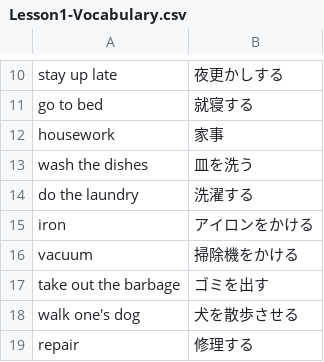
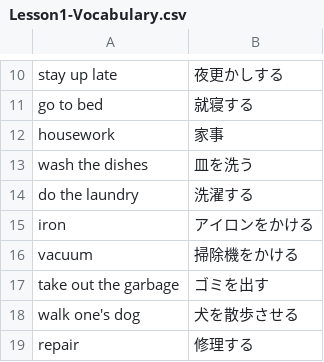
Before and after one commit to nittc-24s-denshi/Teiki-Test, a CSV file: 2025/01/OralCommunication/単語テスト/Lesson1-Vocabulary.csv, drawn as a sheet; only a part is shown, gaps mark what is left out.

```diff
--- a/2025/01/OralCommunication/単語テスト/Lesson1-Vocabulary.csv
+++ b/2025/01/OralCommunication/単語テスト/Lesson1-Vocabulary.csv
@@ -16,3 +16,3 @@ iron, アイロンをかける
 vacuum, 掃除機をかける
-take out the barbage, ゴミを出す
+take out the garbage, ゴミを出す
 walk one's dog, 犬を散歩させる
```
Also changed, not shown: 2025/01/OralCommunication/単語テスト/Lesson2-Vocabulary.csv.
